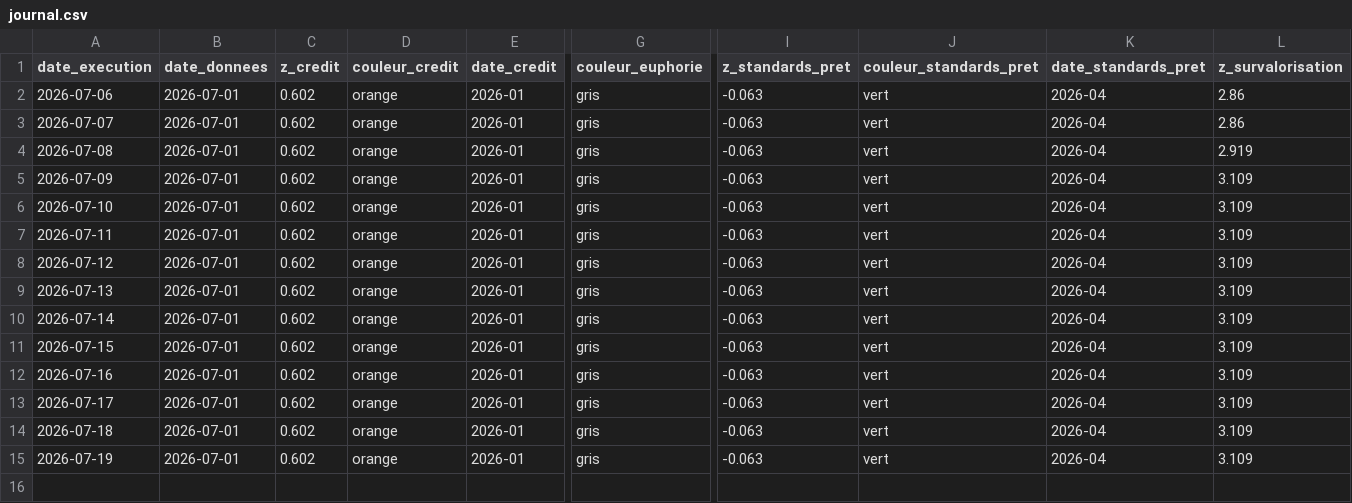
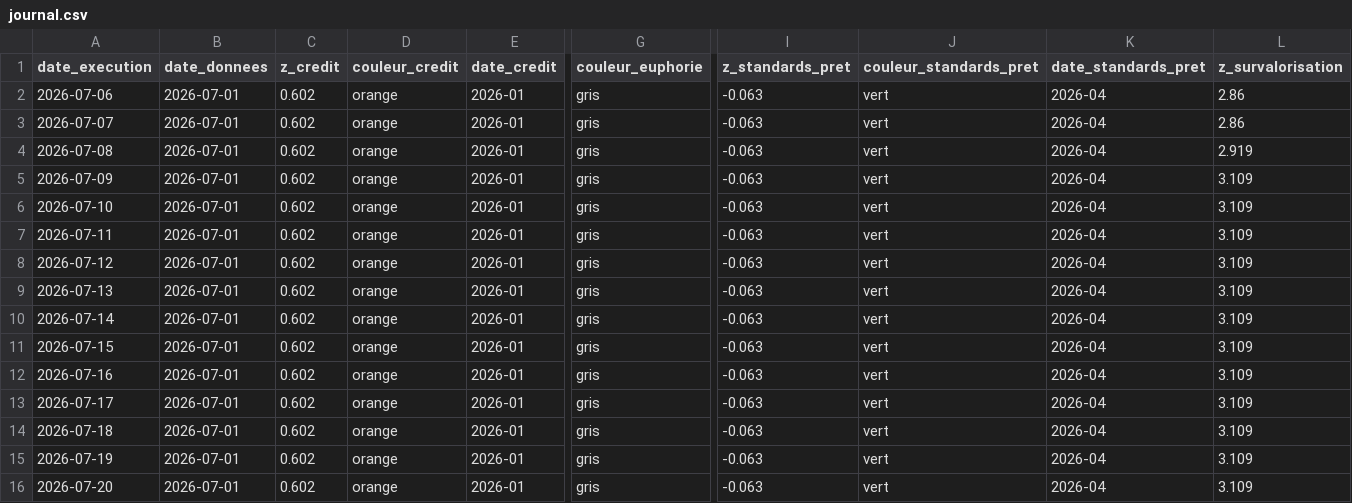
Before and after one commit to Akiravince/vigilance-pre-krach, a CSV file: output/journal.csv, drawn as a sheet; only a part is shown, gaps mark what is left out; rows hold the shown columns only; the diff names each change by its address in the sheet, - before the commit and + after, or states it on an @@ line.

```diff
--- a/output/journal.csv
+++ b/output/journal.csv
+row 16: 2026-07-20 | 2026-07-01 | 0.602 | orange | 2026-01 | gris | -0.063 | vert | 2026-04 | 3.109
```
Also changed, not shown: 1 other file.
